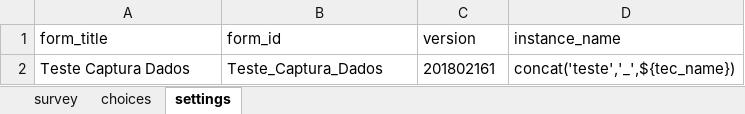
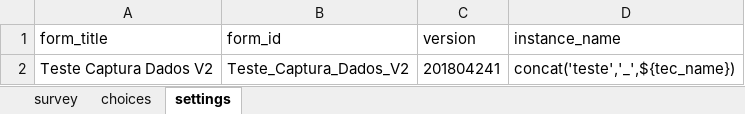
Before and after one commit to TerraFirmaMozambique/legend-odk-forms, an Excel workbook: training_pessoas/training_pessoas-media/training_pessoas.xlsx, sheet settings, drawn as a sheet; values as stored, in another font and other column widths than the file's, no borders; the diff names each change by its address in the sheet, - before the commit and + after, or states it on an @@ line.

```diff
--- a/training_pessoas/training_pessoas-media/training_pessoas.xlsx (sheet settings)
+++ b/training_pessoas/training_pessoas-media/training_pessoas.xlsx (sheet settings)
-A2 (form_title): Teste Captura Dados
+A2 (form_title): Teste Captura Dados V2
-B2 (form_id): Teste_Captura_Dados
+B2 (form_id): Teste_Captura_Dados_V2
-C2 (version): 201802161
+C2 (version): 201804241
```
Also changed, not shown: sheet choices, sheet survey, L_registo_parcelas/LEGEND_L_registo_parcelas_cduats-media/LEGEND_L_registo_parcelas_cduats.xlsx, 19 other files.
